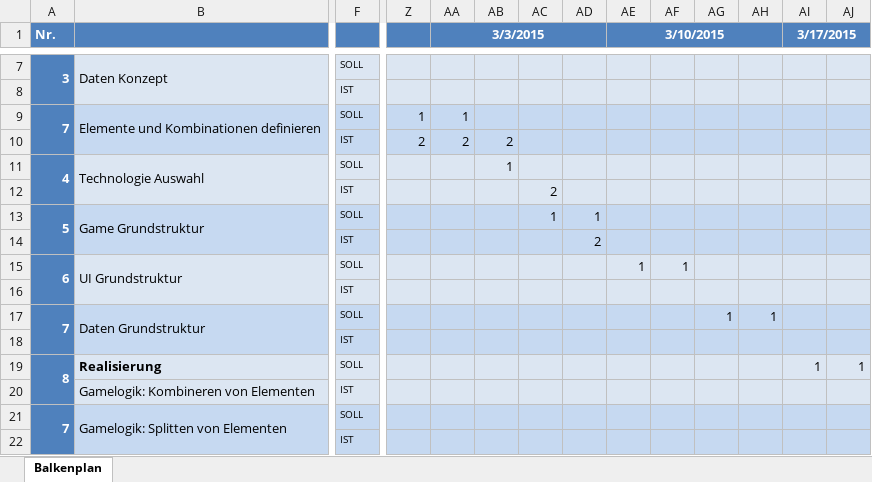
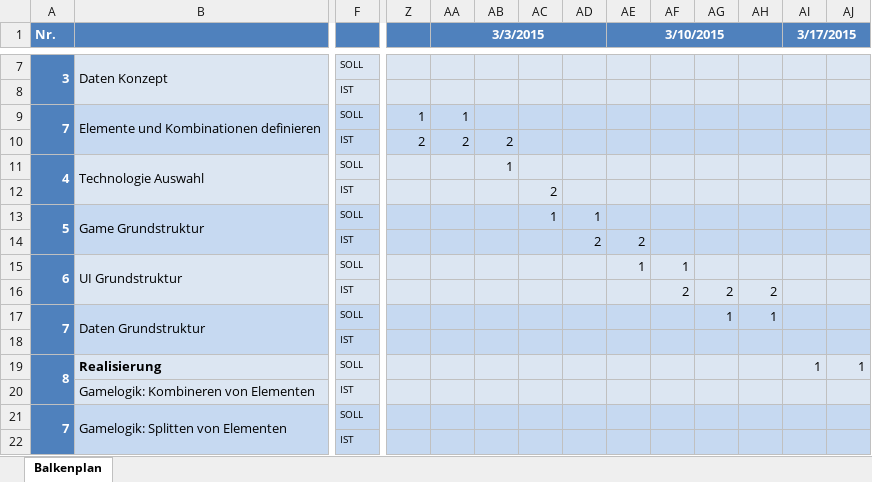
Before and after one commit to metromg/Unsustainable, an Excel workbook: doc/Projektplan Gantt.xlsx, sheet Balkenplan, drawn as a sheet; only a part is shown, gaps mark what is left out; values as stored, in another font and other column widths than the file's, no borders; conditional formats not drawn; removed rows and columns are numbered as before the commit, all else as after; rows hold the shown columns only; the diff names each change by its address in the sheet, - before the commit and + after, or states it on an @@ line.

Commit message:
modified gantt, fixed typos in elemente excel

```diff
--- a/doc/Projektplan Gantt.xlsx (sheet Balkenplan)
+++ b/doc/Projektplan Gantt.xlsx (sheet Balkenplan)
-AE14 (3/10/2015): (empty)
+AE14 (3/10/2015): 2
-row 16:  |  | IST
+row 16:  |  | IST |  |  |  |  |  |  | 2 | 2 | 2
```
Also changed, not shown: doc/Unsustainable Elemente und Kombinationen.xlsx.
